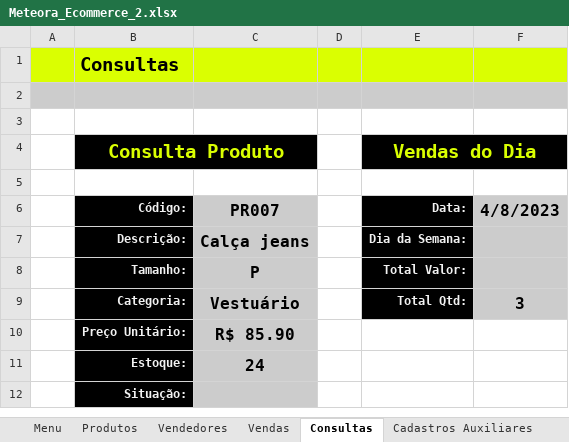
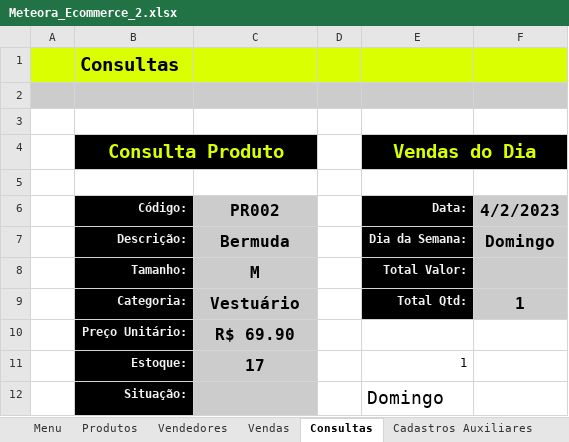
Before and after one commit to KathelinIshii/Meteora-Exel, an Excel workbook: Meteora_Ecommerce_2.xlsx, sheet Consultas, drawn as a sheet; values as stored, in another font and other column widths than the file's, no borders; charts and pictures not drawn; the diff names each change by its address in the sheet, - before the commit and + after, or states it on an @@ line.

Commit message:
Update Meteora_Ecommerce_2.xlsx

```diff
--- a/Meteora_Ecommerce_2.xlsx (sheet Consultas)
+++ b/Meteora_Ecommerce_2.xlsx (sheet Consultas)
-C6: PR007
+C6: PR002
-F6: 4/8/2023
+F6: 4/2/2023
-C7 (PR002): Calça jeans
+C7 (PR002): Bermuda
-F7 (4/2/2023): (empty)
+F7 (4/2/2023): Domingo
-C8 (PR002): P
+C8 (PR002): M
-F9 (4/2/2023): 3
+F9 (4/2/2023): 1
-C10 (PR002): R$ 85.90
+C10 (PR002): R$ 69.90
-C11 (PR002): 24
+C11 (PR002): 17
-E11 (Data:): (empty)
+E11 (Data:): 1
-E12 (Data:): (empty)
+E12 (Data:): Domingo
```
Also changed, not shown: charts or pictures.
